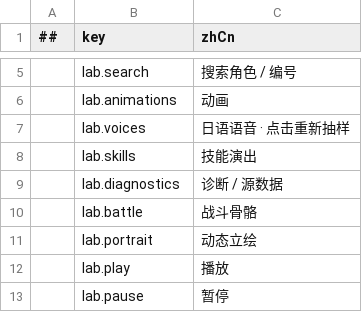
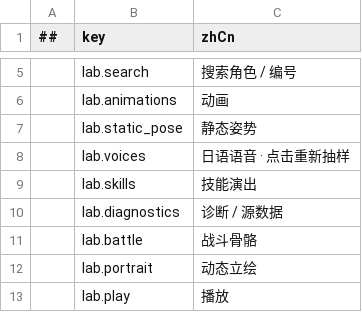
Before and after one commit to LonelyWatch/AstralOath, a CSV file: Config/Tables/characterlab_messages.csv, drawn as a sheet; only a part is shown, gaps mark what is left out; the shorter side is filled out with more unchanged rows.

```diff
--- a/Config/Tables/characterlab_messages.csv
+++ b/Config/Tables/characterlab_messages.csv
@@ -6,2 +6,3 @@
 ,lab.animations,动画
+,lab.static_pose,静态姿势
 ,lab.voices,日语语音 · 点击重新抽样
```
Also changed, not shown: 25 other files.
